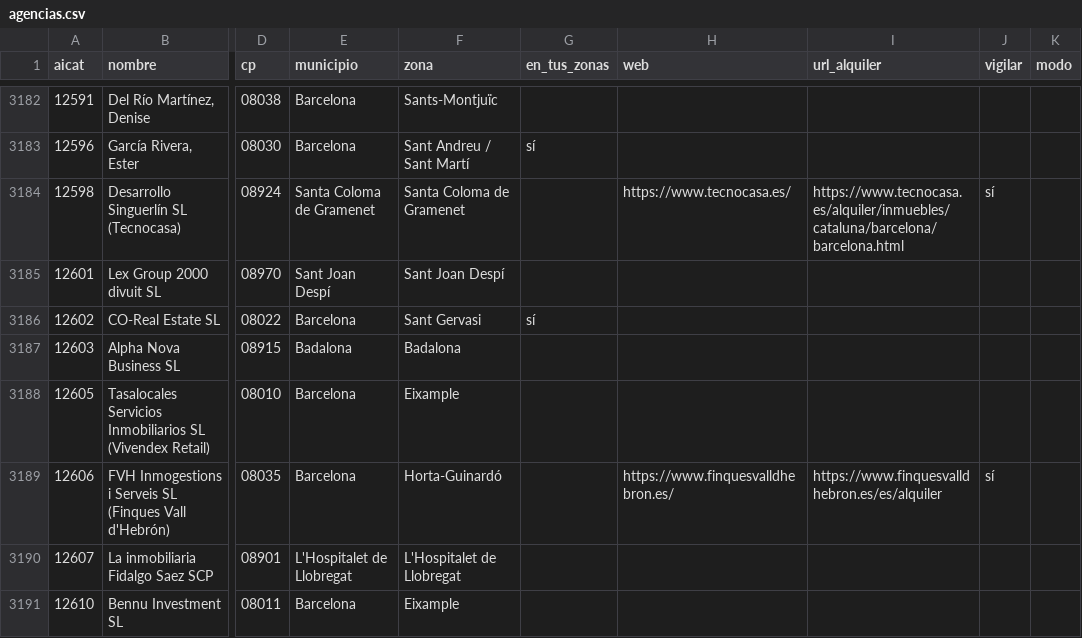
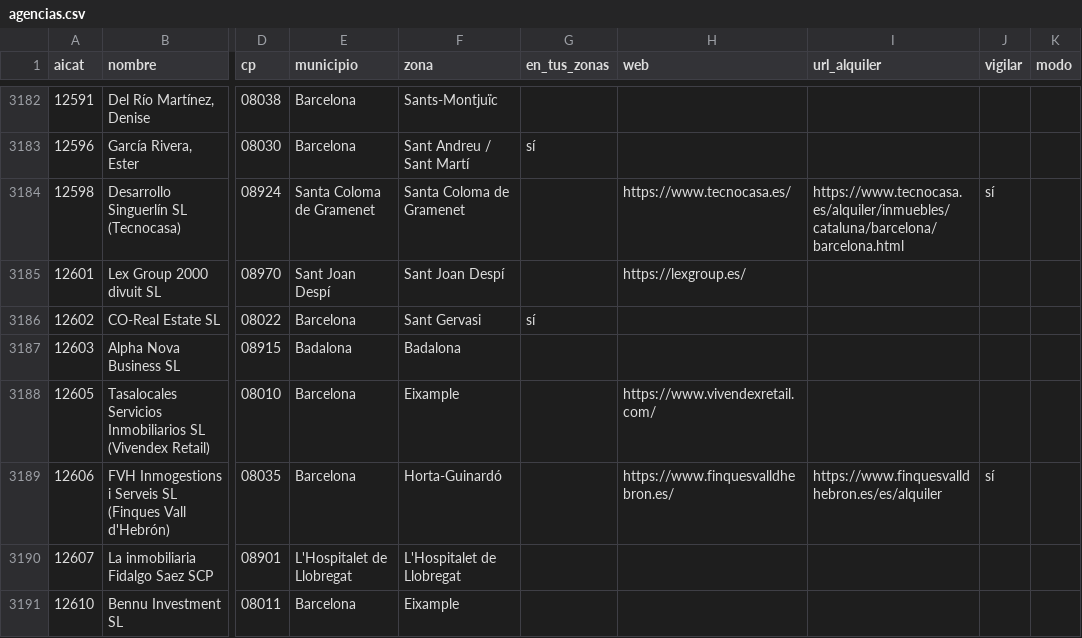
Before and after one commit to MarinaSallent/rastreador-pisos, a CSV file: agencias.csv, drawn as a sheet; only a part is shown, gaps mark what is left out; the diff covers the shown part only; the diff names each change by its address in the sheet, - before the commit and + after, or states it on an @@ line.

```diff
--- a/agencias.csv
+++ b/agencias.csv
-H3185 (web): (empty)
+H3185 (web): https://lexgroup.es/
-H3188 (web): (empty)
+H3188 (web): https://www.vivendexretail.com/
```
Also changed, not shown: 75 edited cells elsewhere in this file, 1 other file.
